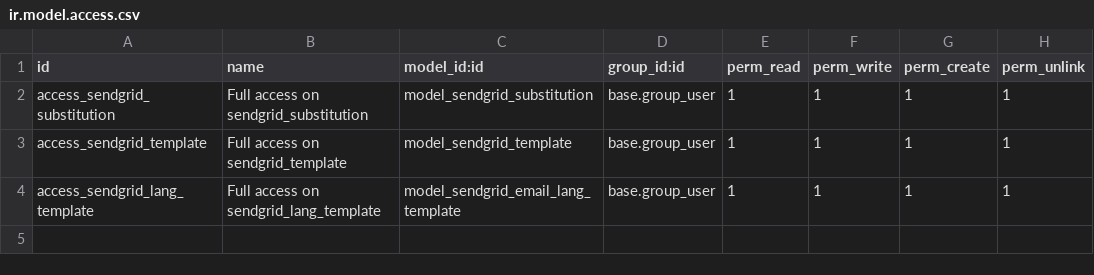
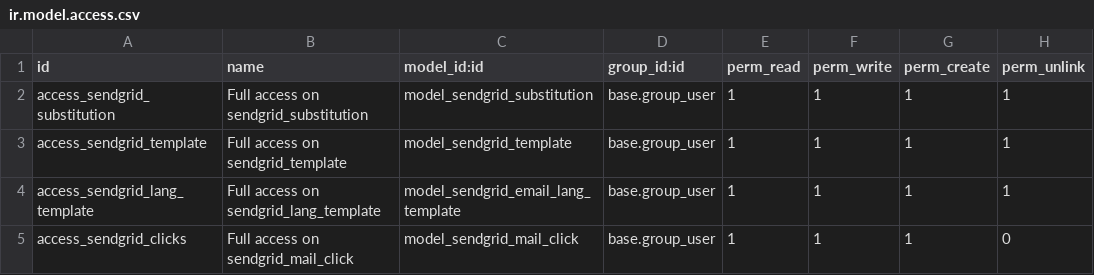
Before and after one commit to CompassionCH/compassion-modules, a CSV file: mail_sendgrid/security/ir.model.access.csv, drawn as a sheet; the diff names each change by its address in the sheet, - before the commit and + after, or states it on an @@ line.

Commit message:
CO-336 Add Sendgrid Webhook Events

```diff
--- a/mail_sendgrid/security/ir.model.access.csv
+++ b/mail_sendgrid/security/ir.model.access.csv
+row 5: access_sendgrid_clicks | Full access on sendgrid_mail_click | model_sendgrid_mail_click | base.group_user | 1 | 1 | 1 | 0
```
Also changed, not shown: 6 other files.
